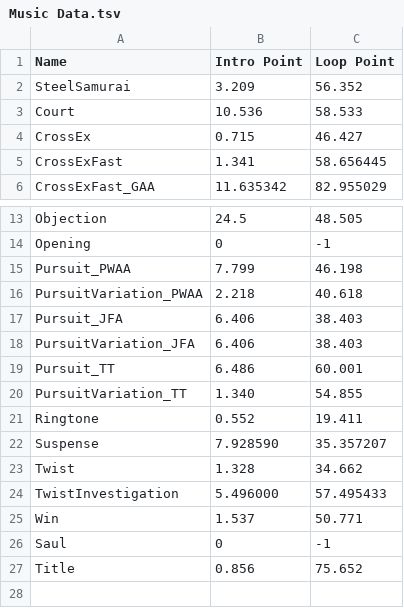
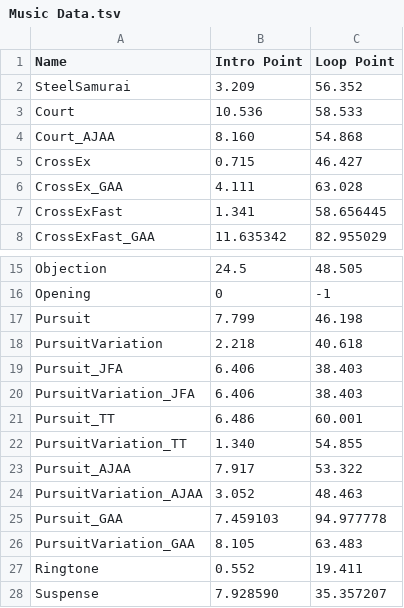
Before and after one commit to GamTam/AceAttorney, a TSV file: Assets/files/Music Data.tsv, drawn as a sheet; only a part is shown, gaps mark what is left out; the shorter side is filled out with more unchanged rows.

Commit message:
Added more music

```diff
--- a/Assets/files/Music Data.tsv
+++ b/Assets/files/Music Data.tsv
@@ -3,3 +3,5 @@ SteelSamurai	3.209	56.352
 Court	10.536	58.533	
+Court_AJAA	8.160	54.868	
 CrossEx	0.715	46.427
+CrossEx_GAA	4.111	63.028
 CrossExFast	1.341	58.656445
@@ -14,4 +16,4 @@ Objection	24.5	48.505
 Opening	0	-1
-Pursuit_PWAA	7.799	46.198
-PursuitVariation_PWAA	2.218	40.618
+Pursuit	7.799	46.198
+PursuitVariation	2.218	40.618
 Pursuit_JFA	6.406	38.403
@@ -20,2 +22,6 @@ Pursuit_TT	6.486	60.001
 PursuitVariation_TT	1.340	54.855
+Pursuit_AJAA	7.917	53.322
+PursuitVariation_AJAA	3.052	48.463
+Pursuit_GAA	7.459103	94.977778
+PursuitVariation_GAA	8.105	63.483
 Ringtone	0.552	19.411
```
Also changed, not shown: 23 other files.
